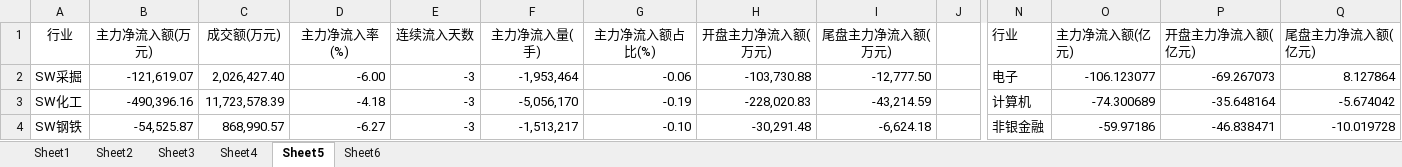
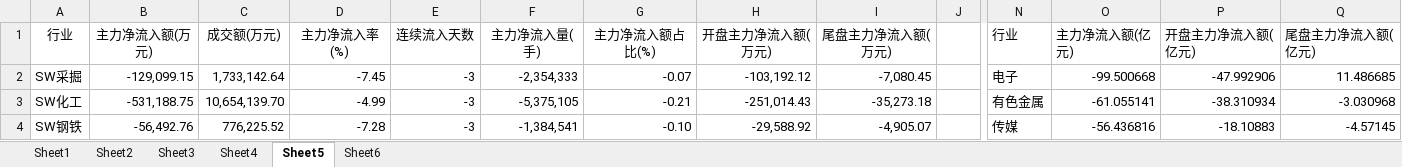
Before and after one commit to Newcxy/Work_Data, an Excel workbook: work-daily.xlsm, sheet Sheet5, drawn as a sheet; only a part is shown, gaps mark what is left out; values as stored, in another font and other column widths than the file's, no borders; charts and pictures not drawn; the diff covers the shown part only; the diff names each change by its address in the sheet, - before the commit and + after, or states it on an @@ line.

```diff
--- a/work-daily.xlsm (sheet Sheet5)
+++ b/work-daily.xlsm (sheet Sheet5)
-B2 (主力净流入额(万元)): -121,619.07
+B2 (主力净流入额(万元)): -129,099.15
-C2 (成交额(万元)): 2,026,427.40
+C2 (成交额(万元)): 1,733,142.64
-D2 (主力净流入率(%)): -6.00
+D2 (主力净流入率(%)): -7.45
-F2 (主力净流入量(手)): -1,953,464
+F2 (主力净流入量(手)): -2,354,333
-G2 (主力净流入额占比(%)): -0.06
+G2 (主力净流入额占比(%)): -0.07
-H2 (开盘主力净流入额(万元)): -103,730.88
+H2 (开盘主力净流入额(万元)): -103,192.12
-I2 (尾盘主力净流入额(万元)): -12,777.50
+I2 (尾盘主力净流入额(万元)): -7,080.45
-O2 (主力净流入额(亿元)): -106.123077
+O2 (主力净流入额(亿元)): -99.500668
-P2 (开盘主力净流入额(亿元)): -69.267073
+P2 (开盘主力净流入额(亿元)): -47.992906
-Q2 (尾盘主力净流入额(亿元)): 8.127864
+Q2 (尾盘主力净流入额(亿元)): 11.486685
-B3 (主力净流入额(万元)): -490,396.16
+B3 (主力净流入额(万元)): -531,188.75
-C3 (成交额(万元)): 11,723,578.39
+C3 (成交额(万元)): 10,654,139.70
-D3 (主力净流入率(%)): -4.18
+D3 (主力净流入率(%)): -4.99
-F3 (主力净流入量(手)): -5,056,170
+F3 (主力净流入量(手)): -5,375,105
-G3 (主力净流入额占比(%)): -0.19
+G3 (主力净流入额占比(%)): -0.21
-H3 (开盘主力净流入额(万元)): -228,020.83
+H3 (开盘主力净流入额(万元)): -251,014.43
-I3 (尾盘主力净流入额(万元)): -43,214.59
+I3 (尾盘主力净流入额(万元)): -35,273.18
-N3 (行业): 计算机
+N3 (行业): 有色金属
-O3 (主力净流入额(亿元)): -74.300689
+O3 (主力净流入额(亿元)): -61.055141
-P3 (开盘主力净流入额(亿元)): -35.648164
+P3 (开盘主力净流入额(亿元)): -38.310934
-Q3 (尾盘主力净流入额(亿元)): -5.674042
+Q3 (尾盘主力净流入额(亿元)): -3.030968
-B4 (主力净流入额(万元)): -54,525.87
+B4 (主力净流入额(万元)): -56,492.76
-C4 (成交额(万元)): 868,990.57
+C4 (成交额(万元)): 776,225.52
-D4 (主力净流入率(%)): -6.27
+D4 (主力净流入率(%)): -7.28
-F4 (主力净流入量(手)): -1,513,217
+F4 (主力净流入量(手)): -1,384,541
-H4 (开盘主力净流入额(万元)): -30,291.48
+H4 (开盘主力净流入额(万元)): -29,588.92
-I4 (尾盘主力净流入额(万元)): -6,624.18
+I4 (尾盘主力净流入额(万元)): -4,905.07
-N4 (行业): 非银金融
+N4 (行业): 传媒
-O4 (主力净流入额(亿元)): -59.97186
+O4 (主力净流入额(亿元)): -56.436816
-P4 (开盘主力净流入额(亿元)): -46.838471
+P4 (开盘主力净流入额(亿元)): -18.10883
-Q4 (尾盘主力净流入额(亿元)): -10.019728
+Q4 (尾盘主力净流入额(亿元)): -4.57145
```
Also changed, not shown: 276 edited cells elsewhere in this sheet, sheet Sheet4, sheet Sheet3, sheet Sheet1, sheet Sheet2, sheet Sheet6, charts or pictures.
